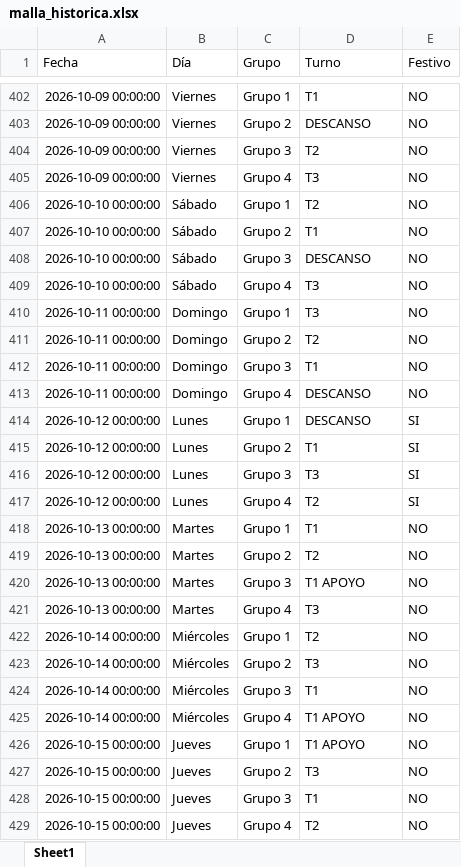
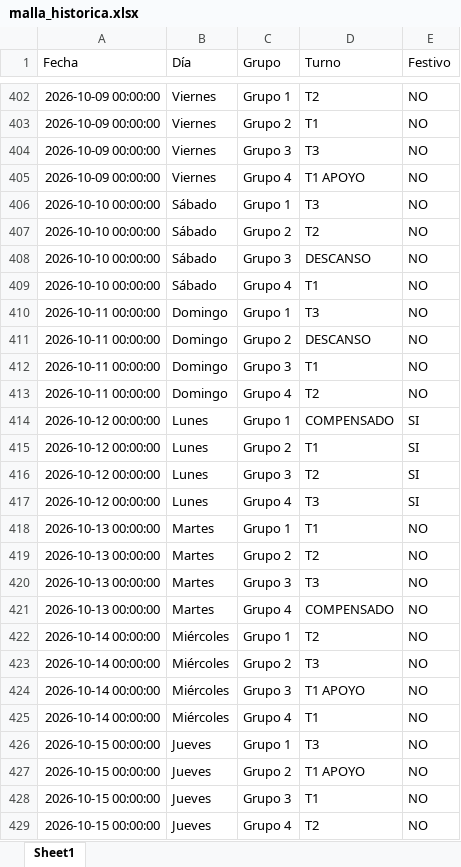
Before and after one commit to RichGuep/MovilGo, an Excel workbook: malla_historica.xlsx, sheet Sheet1, drawn as a sheet; only a part is shown, gaps mark what is left out; values as stored, in another font and other column widths than the file's, no borders; the diff covers the shown part only; the diff names each change by its address in the sheet, - before the commit and + after, or states it on an @@ line.

```diff
--- a/malla_historica.xlsx (sheet Sheet1)
+++ b/malla_historica.xlsx (sheet Sheet1)
-D402 (Turno): T1
+D402 (Turno): T2
-D403 (Turno): DESCANSO
+D403 (Turno): T1
-D404 (Turno): T2
+D404 (Turno): T3
-D405 (Turno): T3
+D405 (Turno): T1 APOYO
-D406 (Turno): T2
+D406 (Turno): T3
-D407 (Turno): T1
+D407 (Turno): T2
-D409 (Turno): T3
+D409 (Turno): T1
-D411 (Turno): T2
+D411 (Turno): DESCANSO
-D413 (Turno): DESCANSO
+D413 (Turno): T2
-D414 (Turno): DESCANSO
+D414 (Turno): COMPENSADO
-D416 (Turno): T3
+D416 (Turno): T2
-D417 (Turno): T2
+D417 (Turno): T3
-D420 (Turno): T1 APOYO
+D420 (Turno): T3
-D421 (Turno): T3
+D421 (Turno): COMPENSADO
-D424 (Turno): T1
+D424 (Turno): T1 APOYO
-D425 (Turno): T1 APOYO
+D425 (Turno): T1
-D426 (Turno): T1 APOYO
+D426 (Turno): T3
-D427 (Turno): T3
+D427 (Turno): T1 APOYO
```
Also changed, not shown: 479 edited cells elsewhere in this sheet.
